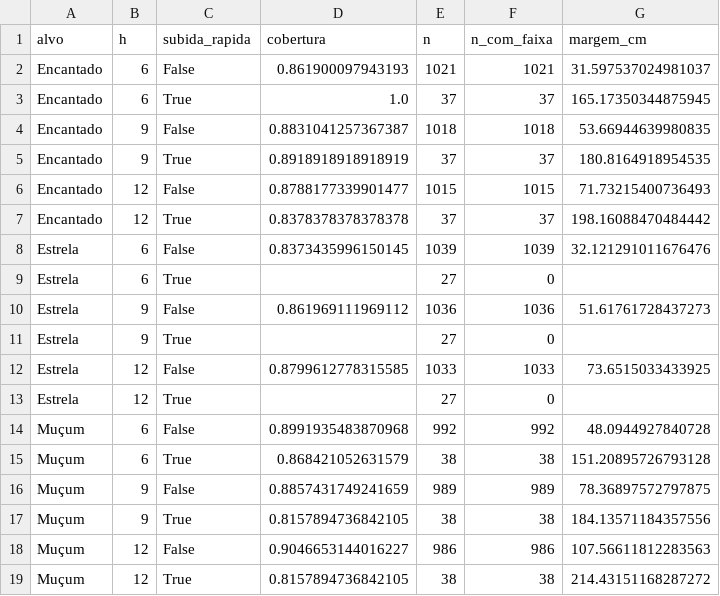
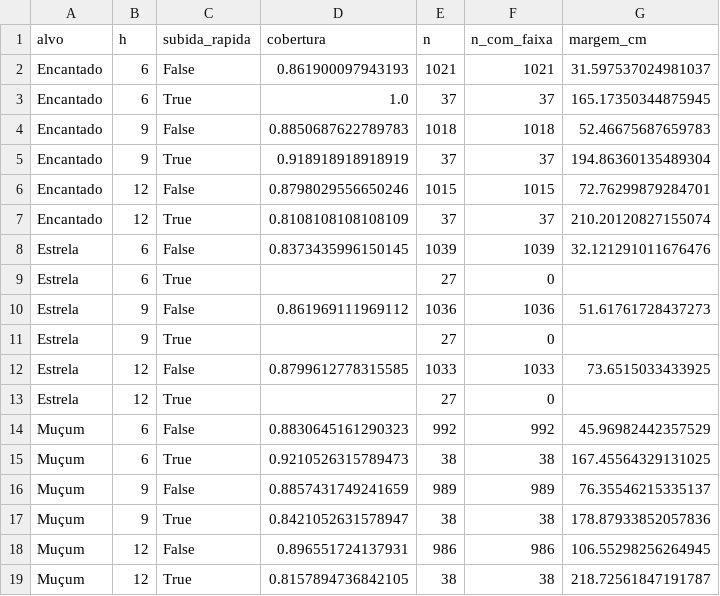
Before and after one commit to davi12345452/flood-data-analysis, a CSV file: reports/12_faixas_cobertura.csv, drawn as a sheet.

```diff
--- a/reports/12_faixas_cobertura.csv
+++ b/reports/12_faixas_cobertura.csv
@@ -3,6 +3,6 @@ Encantado,6,False,0.861900097943193,1021,1021,31.597537024981037
 Encantado,6,True,1.0,37,37,165.17350344875945
-Encantado,9,False,0.8831041257367387,1018,1018,53.66944639980835
-Encantado,9,True,0.8918918918918919,37,37,180.8164918954535
-Encantado,12,False,0.8788177339901477,1015,1015,71.73215400736493
-Encantado,12,True,0.8378378378378378,37,37,198.16088470484442
+Encantado,9,False,0.8850687622789783,1018,1018,52.46675687659783
+Encantado,9,True,0.918918918918919,37,37,194.86360135489304
+Encantado,12,False,0.8798029556650246,1015,1015,72.76299879284701
+Encantado,12,True,0.8108108108108109,37,37,210.20120827155074
 Estrela,6,False,0.8373435996150145,1039,1039,32.121291011676476
@@ -13,7 +13,7 @@ Estrela,12,False,0.8799612778315585,1033,1033,73.6515033433925
 Estrela,12,True,,27,0,
-Muçum,6,False,0.8991935483870968,992,992,48.0944927840728
-Muçum,6,True,0.868421052631579,38,38,151.20895726793128
-Muçum,9,False,0.8857431749241659,989,989,78.36897572797875
-Muçum,9,True,0.8157894736842105,38,38,184.13571184357556
-Muçum,12,False,0.9046653144016227,986,986,107.56611812283563
-Muçum,12,True,0.8157894736842105,38,38,214.43151168287272
+Muçum,6,False,0.8830645161290323,992,992,45.96982442357529
+Muçum,6,True,0.9210526315789473,38,38,167.45564329131025
+Muçum,9,False,0.8857431749241659,989,989,76.35546215335137
+Muçum,9,True,0.8421052631578947,38,38,178.87933852057836
+Muçum,12,False,0.896551724137931,986,986,106.55298256264945
+Muçum,12,True,0.8157894736842105,38,38,218.72561847191787
```
Also changed, not shown: reports/12_melhoria_comparacao.csv, 6 other files.
